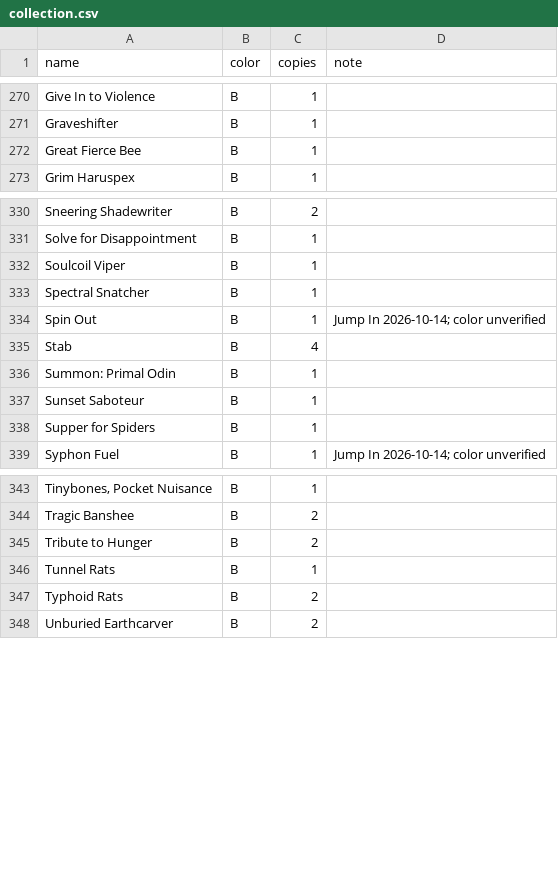
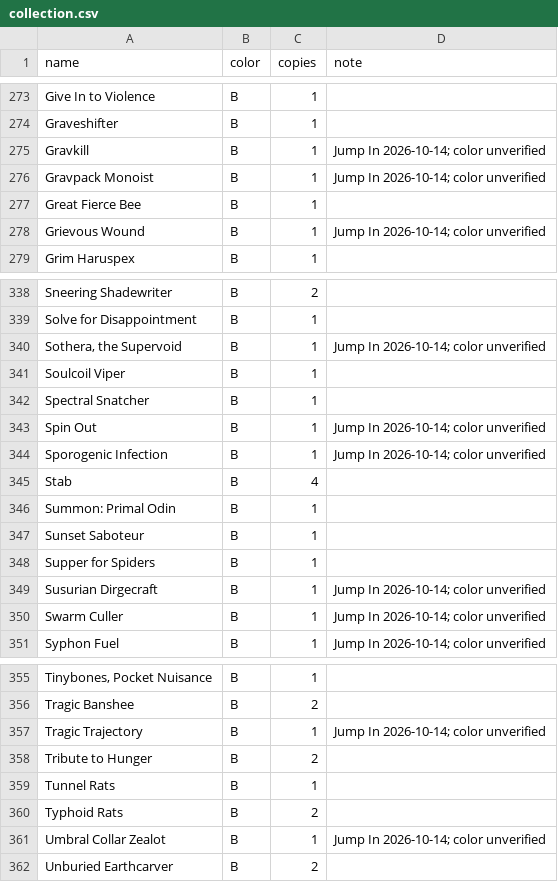
Before and after one commit to drath65-ux/arena-frame-logger, a CSV file: collection.csv, drawn as a sheet; only a part is shown, gaps mark what is left out; the diff covers the shown part only; the diff names each change by its address in the sheet, - before the commit and + after, or states it on an @@ line.

```diff
--- a/collection.csv
+++ b/collection.csv
+row 275: Gravkill | B | 1 | Jump In 2026-10-14; color unverified
+row 276: Gravpack Monoist | B | 1 | Jump In 2026-10-14; color unverified
+row 278: Grievous Wound | B | 1 | Jump In 2026-10-14; color unverified
+row 340: Sothera, the Supervoid | B | 1 | Jump In 2026-10-14; color unverified
+row 344: Sporogenic Infection | B | 1 | Jump In 2026-10-14; color unverified
+row 349: Susurian Dirgecraft | B | 1 | Jump In 2026-10-14; color unverified
+row 350: Swarm Culler | B | 1 | Jump In 2026-10-14; color unverified
+row 357: Tragic Trajectory | B | 1 | Jump In 2026-10-14; color unverified
+row 361: Umbral Collar Zealot | B | 1 | Jump In 2026-10-14; color unverified
```
Also changed, not shown: 14 added rows and 3 edited cells elsewhere in this file, 1 other file.
